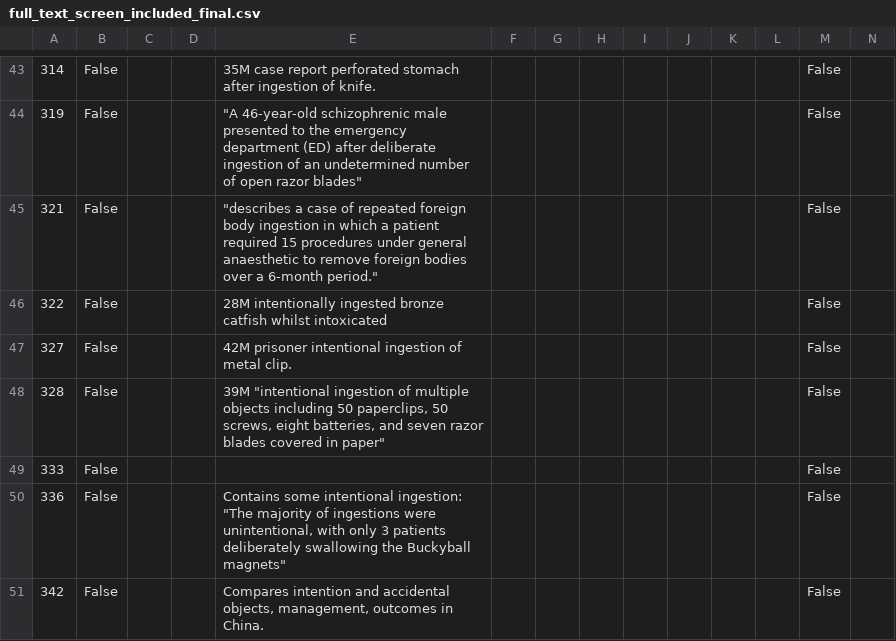
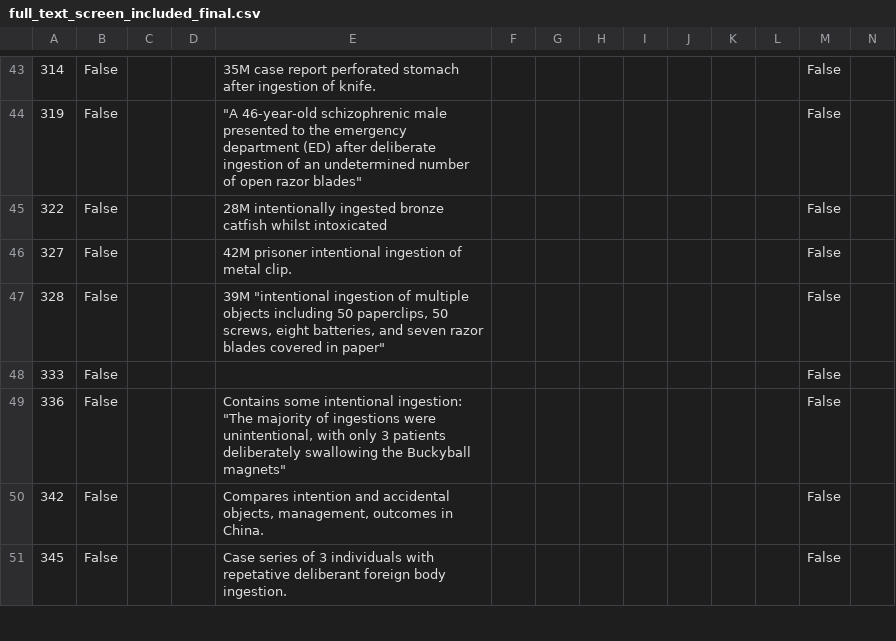
Before and after one commit to jackgedge/iifo_systematic_review, a CSV file: input/processed_data/final_report/full_text_screen_included_final.csv, drawn as a sheet; only a part is shown, gaps mark what is left out; the shorter side is filled out with more unchanged rows; the diff names each change by its address in the sheet, - before the commit and + after, or states it on an @@ line.

```diff
--- a/input/processed_data/final_report/full_text_screen_included_final.csv
+++ b/input/processed_data/final_report/full_text_screen_included_final.csv
-row 45: 321 | False |  |  | "describes a case of repeated foreign body ingestion in which a patient required 15 procedures under general anaesthetic to remove foreign bodies over a 6-month period." |  |  |  |  |  |  |  | False
```
Also changed, not shown: input/processed_data/final_report/bib_search_start.csv, input/processed_data/final_report/full_text_screen_excluded_final.csv, 37 other files.
